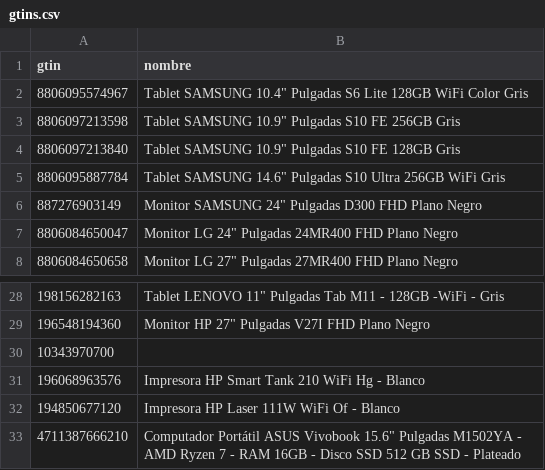
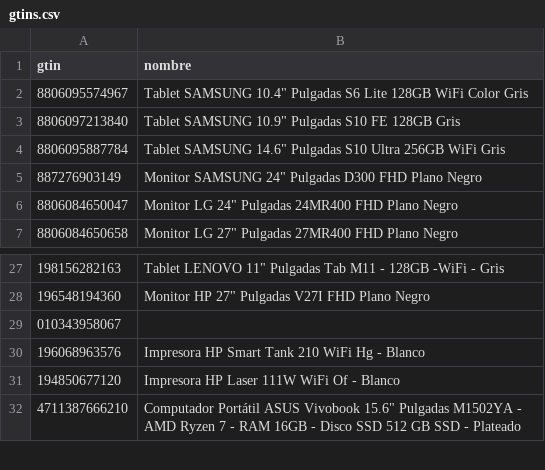
Before and after one commit to Devin-mac/AlkostoAlertPrice, a CSV file: gtins.csv, drawn as a sheet; only a part is shown, gaps mark what is left out.

```diff
--- a/gtins.csv
+++ b/gtins.csv
@@ -2,3 +2,2 @@ gtin,nombre
 8806095574967,"Tablet SAMSUNG 10.4"" Pulgadas S6 Lite 128GB WiFi Color Gris"
-8806097213598,"Tablet SAMSUNG 10.9"" Pulgadas S10 FE 256GB Gris"
 8806097213840,"Tablet SAMSUNG 10.9"" Pulgadas S10 FE 128GB Gris"
@@ -29,3 +28,3 @@ gtin,nombre
 196548194360,"Monitor HP 27"" Pulgadas V27I FHD Plano Negro"
-10343970700,
+010343958067,
 196068963576,Impresora HP Smart Tank 210 WiFi Hg - Blanco
```
